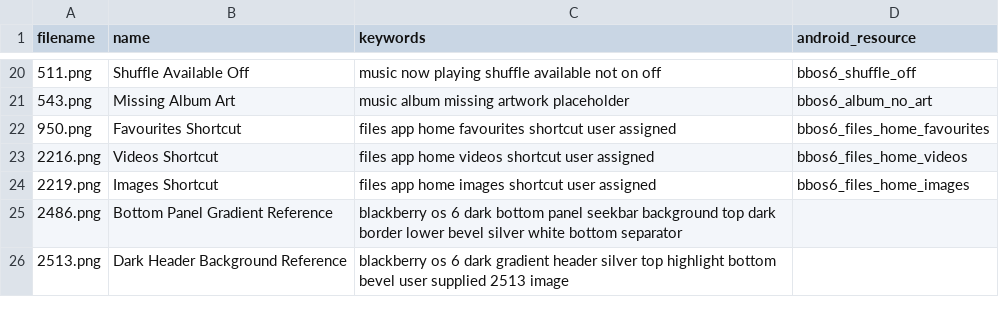
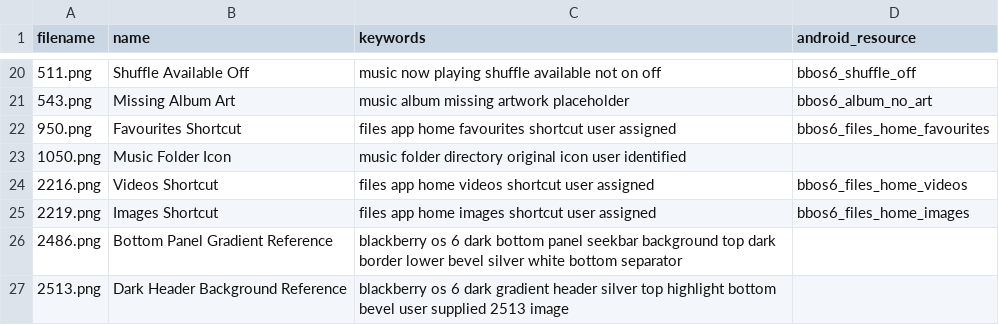
Before and after one commit to NeilRuffell/bbos6-suite, a CSV file: shared/icon-index.csv, drawn as a sheet; only a part is shown, gaps mark what is left out; the diff names each change by its address in the sheet, - before the commit and + after, or states it on an @@ line.

Commit message:
Index original BBOS6 1050.png as Music Folder icon

```diff
--- a/shared/icon-index.csv
+++ b/shared/icon-index.csv
+row 23: 1050.png | Music Folder Icon | music folder directory original icon user identified
```
